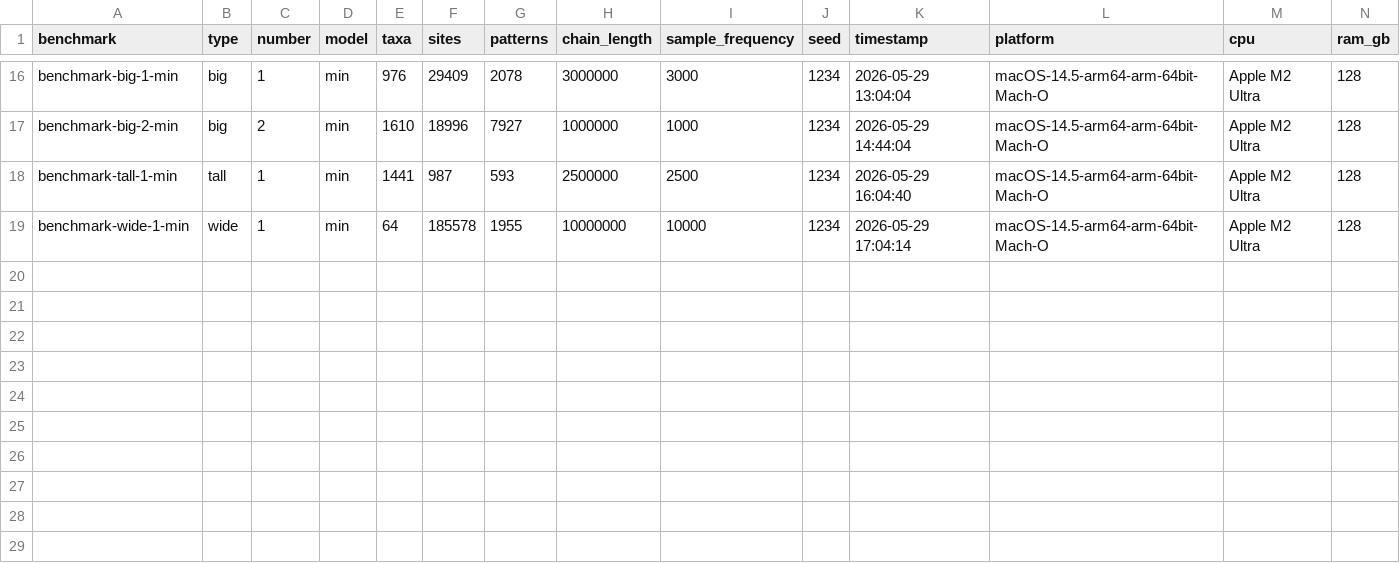
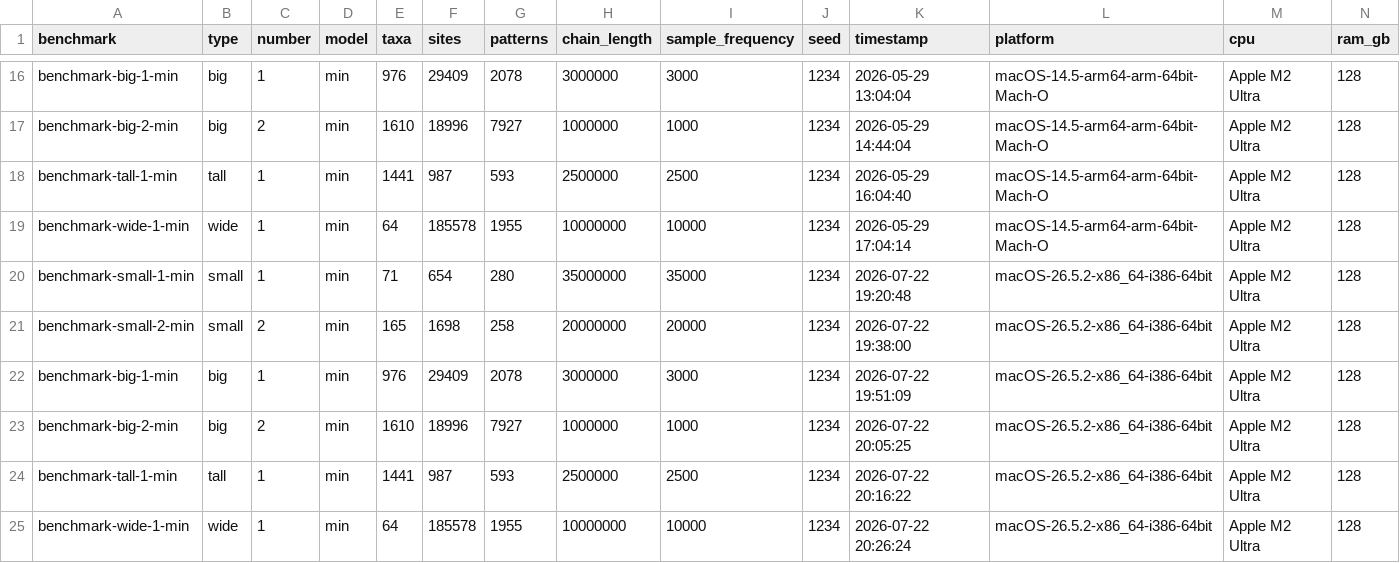
Before and after one commit to beast-dev/beast-benchmark, a CSV file: results.csv, drawn as a sheet; only a part is shown, gaps mark what is left out; rows hold the shown columns only; the diff names each change by its address in the sheet, - before the commit and + after, or states it on an @@ line.

Commit message:
Mac Studio results

```diff
--- a/results.csv
+++ b/results.csv
+row 20: benchmark-small-1-min | small | 1 | min | 71 | 654 | 280 | 35000000 | 35000 | 1234 | 2026-07-22 19:20:48 | macOS-26.5.2-x86_64-i386-64bit | Apple M2 Ultra | 128
+row 21: benchmark-small-2-min | small | 2 | min | 165 | 1698 | 258 | 20000000 | 20000 | 1234 | 2026-07-22 19:38:00 | macOS-26.5.2-x86_64-i386-64bit | Apple M2 Ultra | 128
+row 22: benchmark-big-1-min | big | 1 | min | 976 | 29409 | 2078 | 3000000 | 3000 | 1234 | 2026-07-22 19:51:09 | macOS-26.5.2-x86_64-i386-64bit | Apple M2 Ultra | 128
+row 23: benchmark-big-2-min | big | 2 | min | 1610 | 18996 | 7927 | 1000000 | 1000 | 1234 | 2026-07-22 20:05:25 | macOS-26.5.2-x86_64-i386-64bit | Apple M2 Ultra | 128
+row 24: benchmark-tall-1-min | tall | 1 | min | 1441 | 987 | 593 | 2500000 | 2500 | 1234 | 2026-07-22 20:16:22 | macOS-26.5.2-x86_64-i386-64bit | Apple M2 Ultra | 128
+row 25: benchmark-wide-1-min | wide | 1 | min | 64 | 185578 | 1955 | 10000000 | 10000 | 1234 | 2026-07-22 20:26:24 | macOS-26.5.2-x86_64-i386-64bit | Apple M2 Ultra | 128
```
